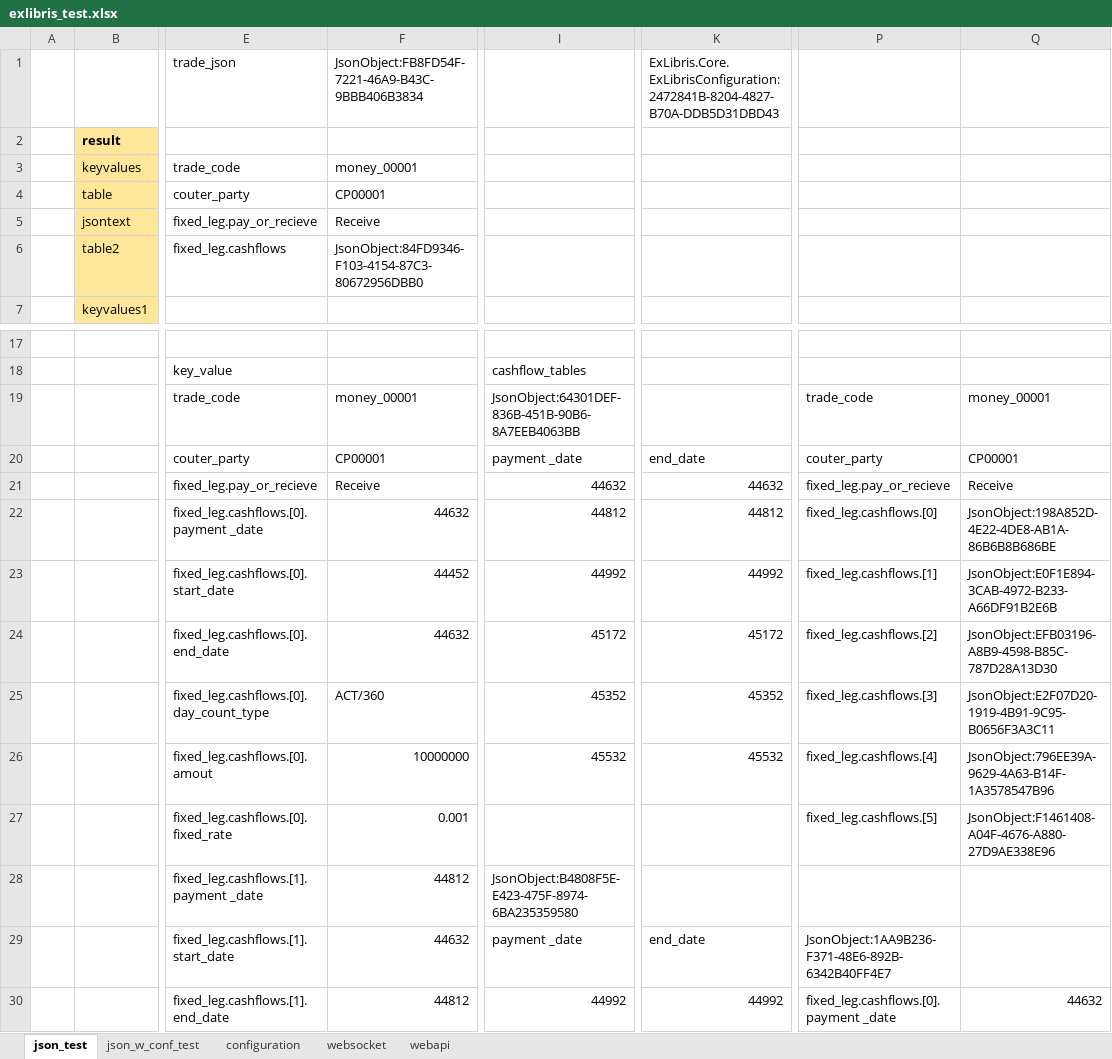
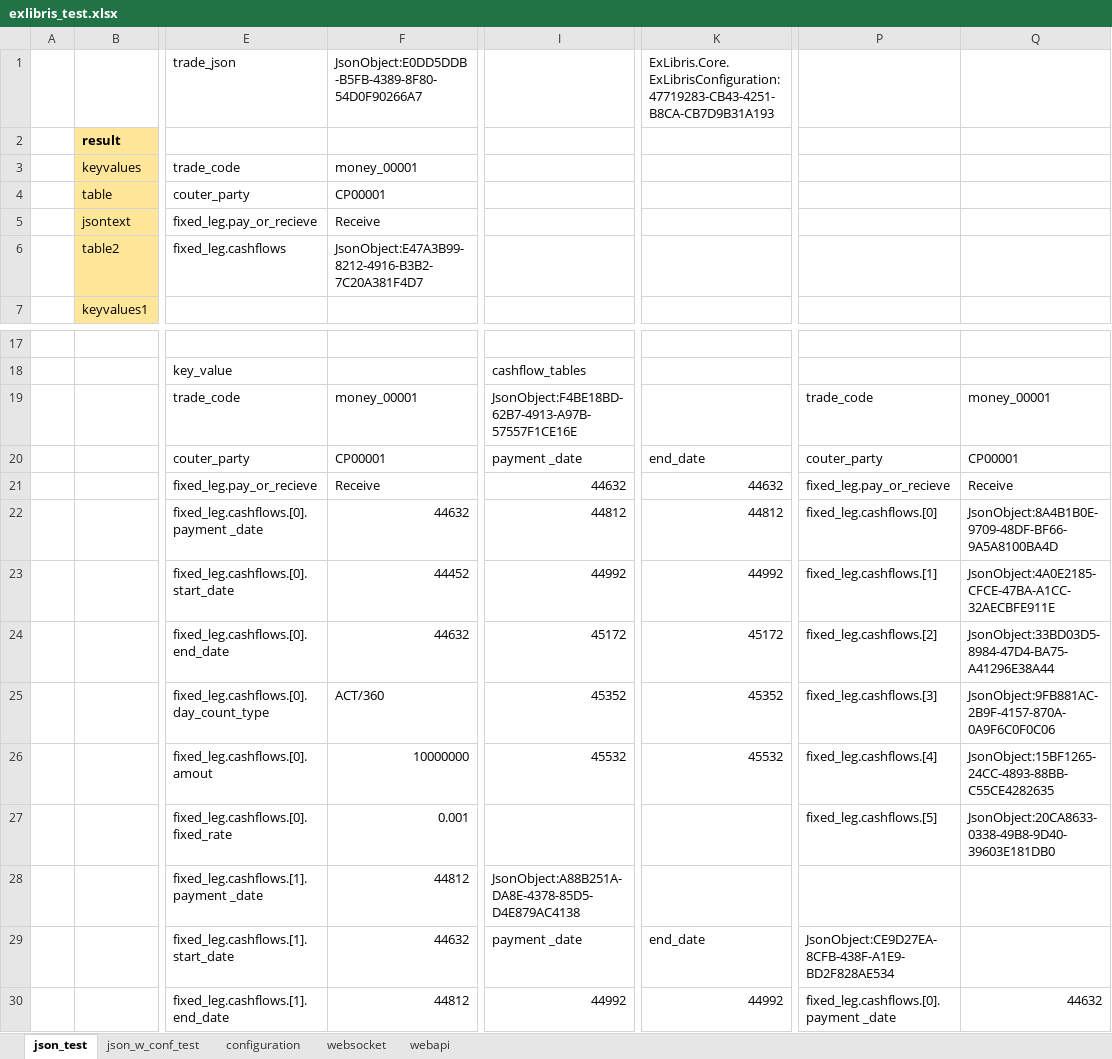
Before and after one commit to mugenfugafuga/exlibris, an Excel workbook: ExLibris/test_excel/exlibris_test.xlsx, sheet json_test, drawn as a sheet; only a part is shown, gaps mark what is left out; values as stored, in another font and other column widths than the file's, no borders; the diff names each change by its address in the sheet, - before the commit and + after, or states it on an @@ line.

```diff
--- a/ExLibris/test_excel/exlibris_test.xlsx (sheet json_test)
+++ b/ExLibris/test_excel/exlibris_test.xlsx (sheet json_test)
-F1: JsonObject:FB8FD54F-7221-46A9-B43C-9BBB406B3834
+F1: JsonObject:E0DD5DDB-B5FB-4389-8F80-54D0F90266A7
-K1: ExLibris.Core.ExLibrisConfiguration:2472841B-8204-4827-B70A-DDB5D31DBD43
+K1: ExLibris.Core.ExLibrisConfiguration:47719283-CB43-4251-B8CA-CB7D9B31A193
-F6: JsonObject:84FD9346-F103-4154-87C3-80672956DBB0
+F6: JsonObject:E47A3B99-8212-4916-B3B2-7C20A381F4D7
-I19: JsonObject:64301DEF-836B-451B-90B6-8A7EEB4063BB
+I19: JsonObject:F4BE18BD-62B7-4913-A97B-57557F1CE16E
-Q22: JsonObject:198A852D-4E22-4DE8-AB1A-86B6B8B686BE
+Q22: JsonObject:8A4B1B0E-9709-48DF-BF66-9A5A8100BA4D
-Q23: JsonObject:E0F1E894-3CAB-4972-B233-A66DF91B2E6B
+Q23: JsonObject:4A0E2185-CFCE-47BA-A1CC-32AECBFE911E
-Q24: JsonObject:EFB03196-A8B9-4598-B85C-787D28A13D30
+Q24: JsonObject:33BD03D5-8984-47D4-BA75-A41296E38A44
-Q25: JsonObject:E2F07D20-1919-4B91-9C95-B0656F3A3C11
+Q25: JsonObject:9FB881AC-2B9F-4157-870A-0A9F6C0F0C06
-Q26: JsonObject:796EE39A-9629-4A63-B14F-1A3578547B96
+Q26: JsonObject:15BF1265-24CC-4893-88BB-C55CE4282635
-Q27: JsonObject:F1461408-A04F-4676-A880-27D9AE338E96
+Q27: JsonObject:20CA8633-0338-49B8-9D40-39603E181DB0
-I28: JsonObject:B4808F5E-E423-475F-8974-6BA235359580
+I28: JsonObject:A88B251A-DA8E-4378-85D5-D4E879AC4138
-P29: JsonObject:1AA9B236-F371-48E6-892B-6342B40FF4E7
+P29: JsonObject:CE9D27EA-8CFB-438F-A1E9-BD2F828AE534
```
Also changed, not shown: sheet webapi, sheet json_w_conf_test, sheet configuration, sheet websocket, 1 other file.
